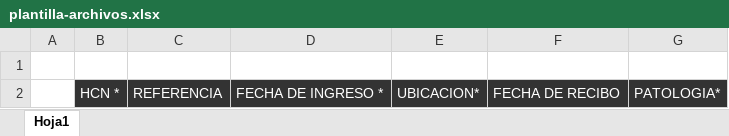
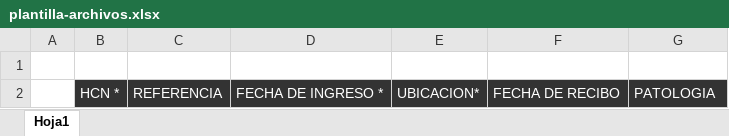
Before and after one commit to darkenmax06/HM, an Excel workbook: packages/api/public/plantilla-archivos.xlsx, sheet Hoja1, drawn as a sheet; values as stored, in another font and other column widths than the file's, no borders; the diff names each change by its address in the sheet, - before the commit and + after, or states it on an @@ line.

Commit message:
solucionado lo de las fechas y lo de los datos ambulantes del excel aparte que se añadio el formato a las celdas

```diff
--- a/packages/api/public/plantilla-archivos.xlsx (sheet Hoja1)
+++ b/packages/api/public/plantilla-archivos.xlsx (sheet Hoja1)
-G2: PATOLOGIA*
+G2: PATOLOGIA
```
Also changed, not shown: 5 other files.
